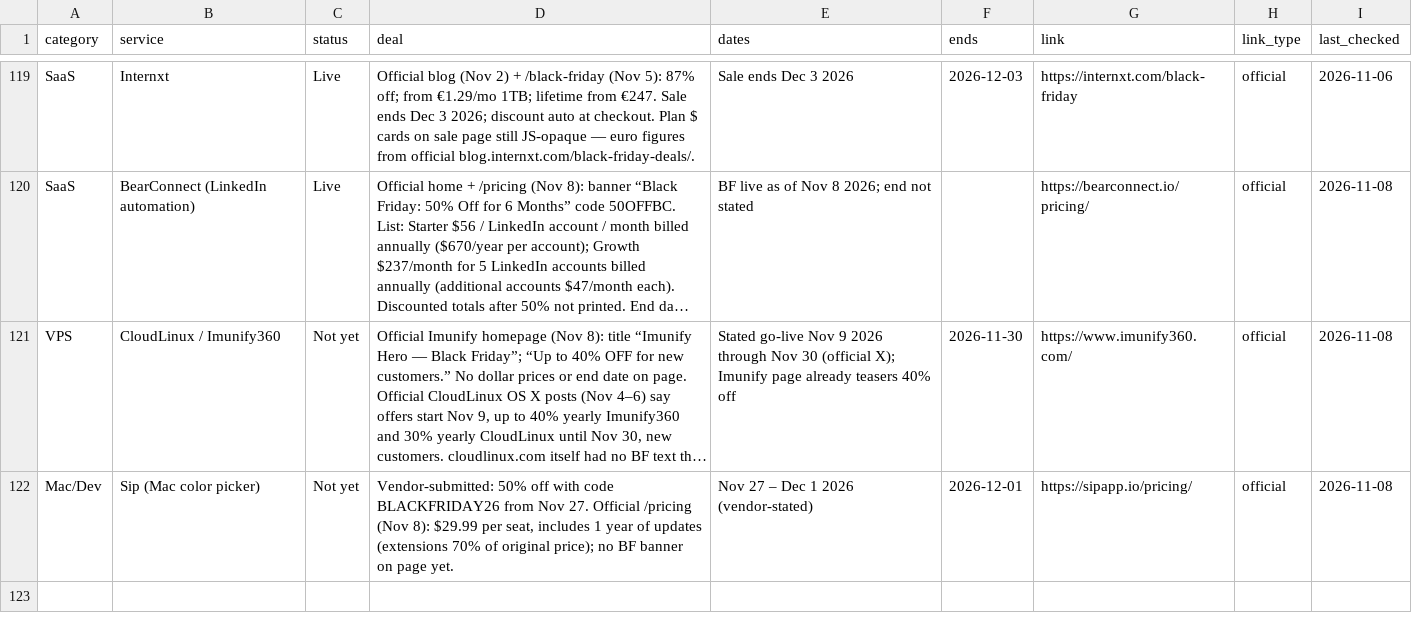
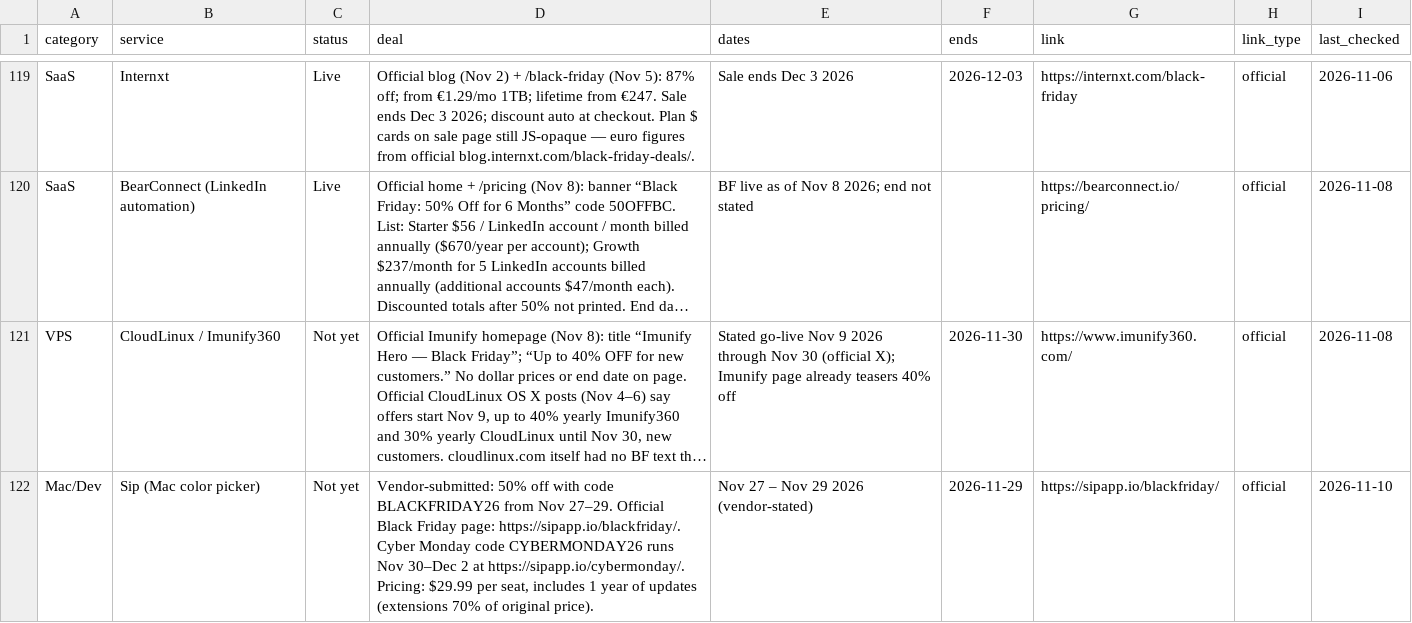
Before and after one commit to thoughtcook/verified-black-friday, a CSV file: data/deals.csv, drawn as a sheet; only a part is shown, gaps mark what is left out; long unchanged cells end in …; the diff names each change by its address in the sheet, - before the commit and + after, or states it on an @@ line.

Commit message:
Update Sip Black Friday and Cyber Monday dates

```diff
--- a/data/deals.csv
+++ b/data/deals.csv
-D122 (deal): …from Nov 27. Official /pricing (Nov 8): $29.99 per seat, includes 1 year of updates (extensions 70% of original price); no BF banner on page yet.
+D122 (deal): …from Nov 27–29. Official Black Friday page: https://sipapp.io/blackfriday/. Cyber Monday code CYBERMONDAY26 runs Nov 30–Dec 2 at https://sipapp.io/cybermonday/. Pricing: $29.99 per seat, includes 1 year of updates (extensions 70% of original price).
-E122 (dates): Nov 27 – Dec 1 2026 (vendor-stated)
+E122 (dates): Nov 27 – Nov 29 2026 (vendor-stated)
-F122 (ends): 2026-12-01
+F122 (ends): 2026-11-29
-G122 (link): https://sipapp.io/pricing/
+G122 (link): https://sipapp.io/blackfriday/
-I122 (last_checked): 2026-11-08
+I122 (last_checked): 2026-11-10
```
Also changed, not shown: 3 other files.
